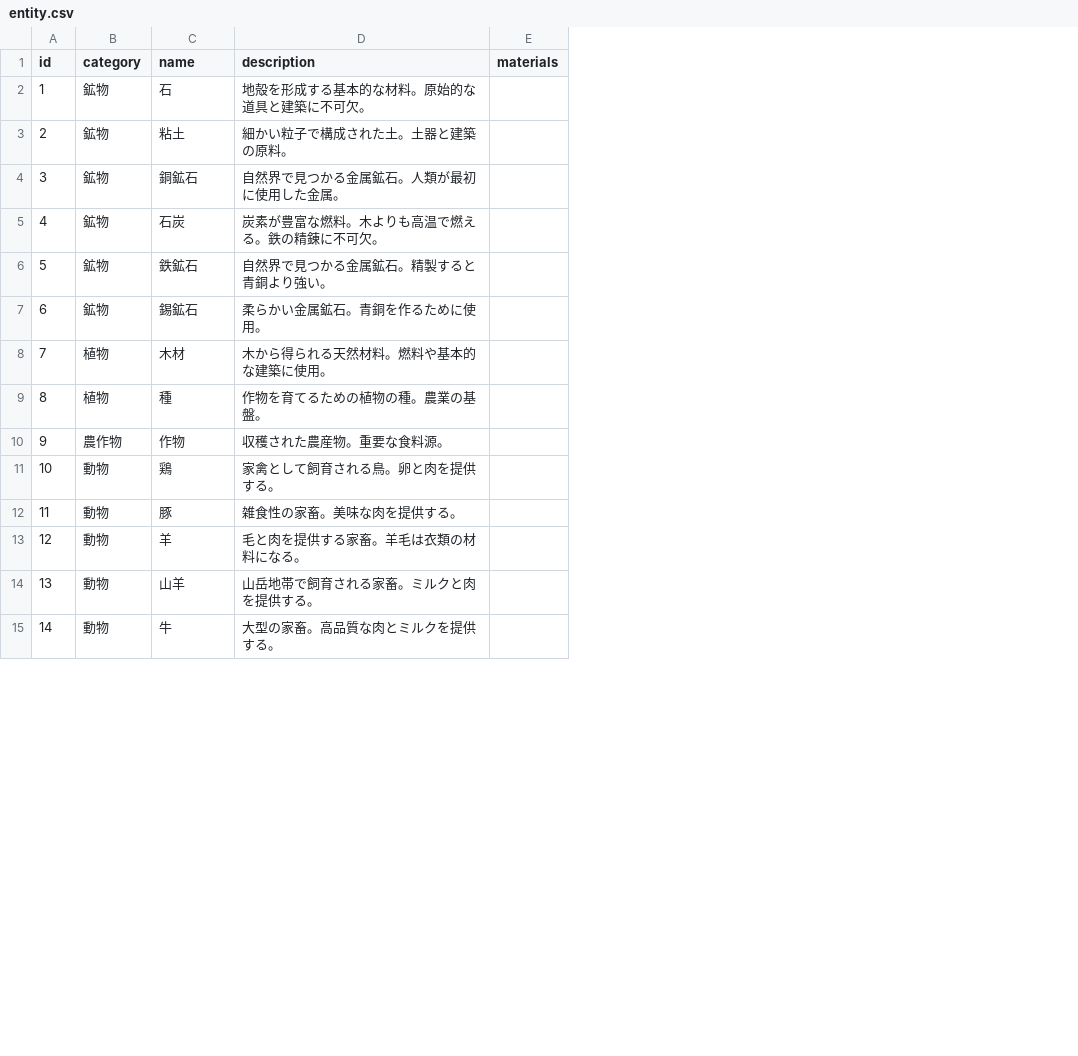
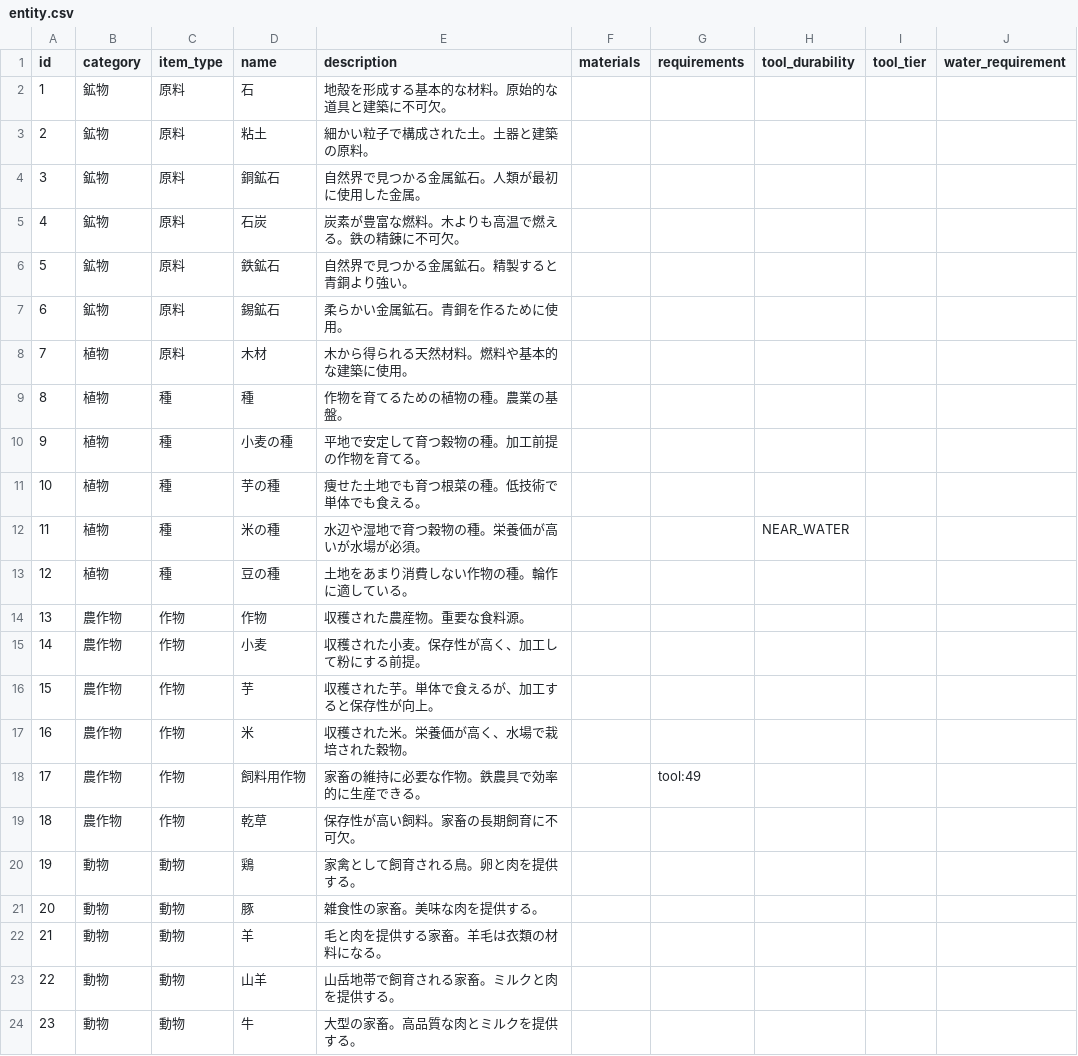
Before and after one commit to metamon-853/game_like_factorio, a CSV file: assets/items/entity.csv, drawn as a sheet; only a part is shown; addresses are those after the commit; the diff covers the shown part only; the diff names each change by its address in the sheet, - before the commit and + after, or states it on an @@ line.

```diff
--- a/assets/items/entity.csv
+++ b/assets/items/entity.csv
+column C (item_type), rows 2-9: 原料 | 原料 | 原料 | 原料 | 原料 | 原料 | 原料 | 種; row 14: 作物; rows 20-24: all 動物
+column G (requirements), empty
+column H (tool_durability), empty
+column I (tool_tier), empty
+column J (water_requirement), empty
+row 10: 9 | 植物 | 種 | 小麦の種 | 平地で安定して育つ穀物の種。加工前提の作物を育てる。
+row 11: 10 | 植物 | 種 | 芋の種 | 痩せた土地でも育つ根菜の種。低技術で単体でも食える。
+row 12: 11 | 植物 | 種 | 米の種 | 水辺や湿地で育つ穀物の種。栄養価が高いが水場が必須。 |  |  | NEAR_WATER
+row 13: 12 | 植物 | 種 | 豆の種 | 土地をあまり消費しない作物の種。輪作に適している。
@@ column A (id) renumbered from row 14 down @@
+row 15: 14 | 農作物 | 作物 | 小麦 | 収穫された小麦。保存性が高く、加工して粉にする前提。
+row 16: 15 | 農作物 | 作物 | 芋 | 収穫された芋。単体で食えるが、加工すると保存性が向上。
+row 17: 16 | 農作物 | 作物 | 米 | 収穫された米。栄養価が高く、水場で栽培された穀物。
+row 18: 17 | 農作物 | 作物 | 飼料用作物 | 家畜の維持に必要な作物。鉄農具で効率的に生産できる。 |  | tool:49
+row 19: 18 | 農作物 | 作物 | 乾草 | 保存性が高い飼料。家畜の長期飼育に不可欠。
```
Also changed, not shown: 6 added rows, 1 removed row and 9 edited cells elsewhere in this file, 9 other files.
